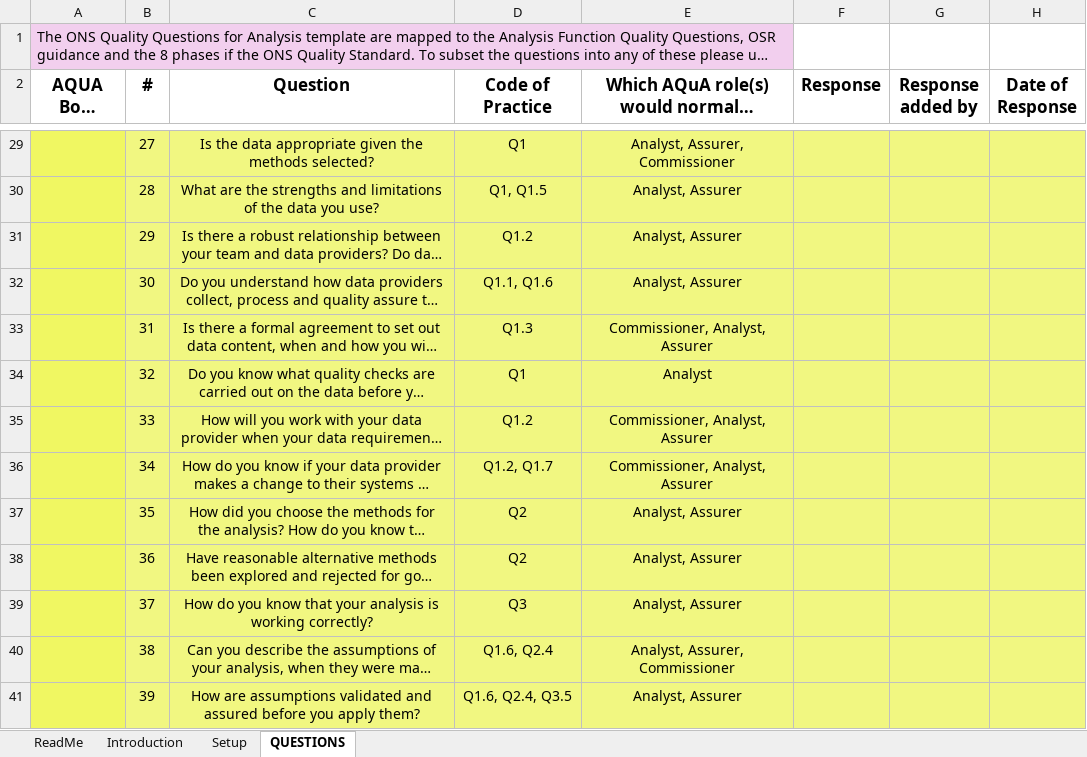
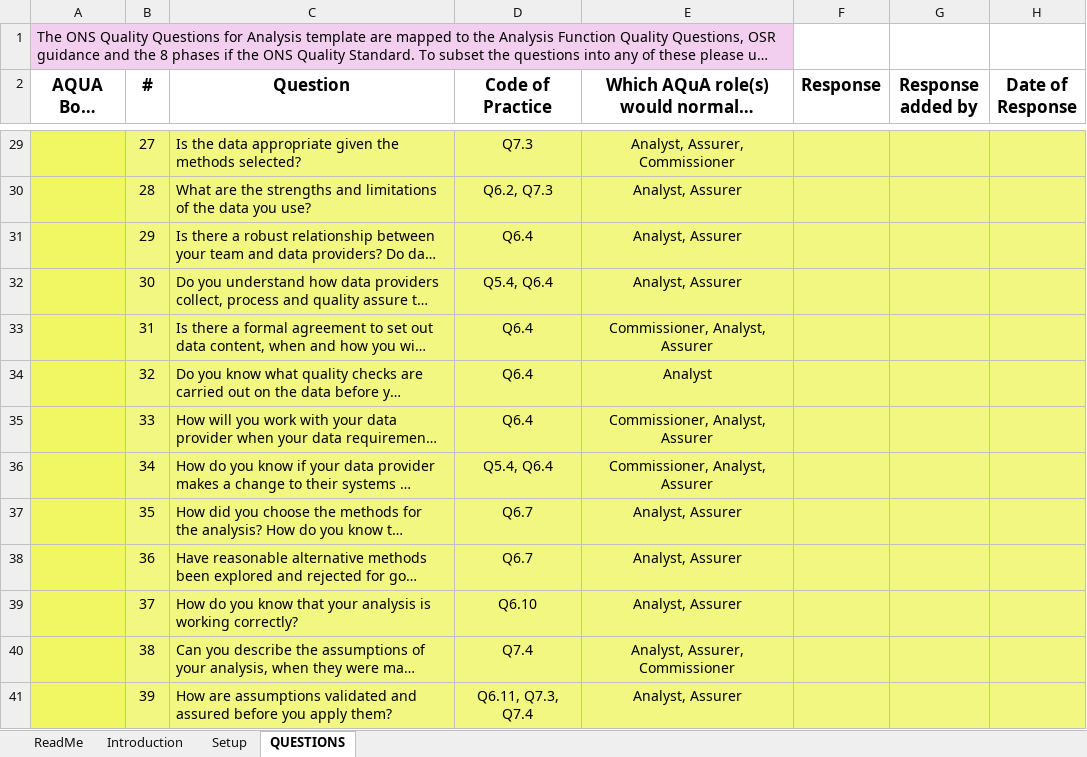
Before and after one commit to best-practice-and-impact/analysis_project_documentation, an Excel workbook: docs/quality_questions_excel_template.xlsx, sheet QUESTIONS, drawn as a sheet; only a part is shown, gaps mark what is left out; long unchanged cells end in …; values as stored, in another font and other column widths than the file's, no borders; the diff covers the shown part only; the diff names each change by its address in the sheet, - before the commit and + after, or states it on an @@ line.

```diff
--- a/docs/quality_questions_excel_template.xlsx (sheet QUESTIONS)
+++ b/docs/quality_questions_excel_template.xlsx (sheet QUESTIONS)
-C29:C41 alignment: center
+C29:C41 alignment: left
-D29 (Code of Practice): Q1
+D29 (Code of Practice): Q7.3
-D30 (Code of Practice): Q1, Q1.5
+D30 (Code of Practice): Q6.2, Q7.3
-D31 (Code of Practice): Q1.2
+D31 (Code of Practice): Q6.4
-D32 (Code of Practice): Q1.1, Q1.6
+D32 (Code of Practice): Q5.4, Q6.4
-D33 (Code of Practice): Q1.3
+D33 (Code of Practice): Q6.4
-D34 (Code of Practice): Q1
+D34 (Code of Practice): Q6.4
-D35 (Code of Practice): Q1.2
+D35 (Code of Practice): Q6.4
-D36 (Code of Practice): Q1.2, Q1.7
+D36 (Code of Practice): Q5.4, Q6.4
-D37:D38 (Code of Practice): Q2
+D37:D38 (Code of Practice): Q6.7
-D39 (Code of Practice): Q3
+D39 (Code of Practice): Q6.10
-D40 (Code of Practice): Q1.6, Q2.4
+D40 (Code of Practice): Q7.4
-D41 (Code of Practice): Q1.6, Q2.4, Q3.5
+D41 (Code of Practice): Q6.11, Q7.3, Q7.4
```
Also changed, not shown: 48 edited cells and cell formats elsewhere in this sheet, sheet ReadMe, sheet Setup, quality_questions_excel_template.xlsx, 3 other files.
